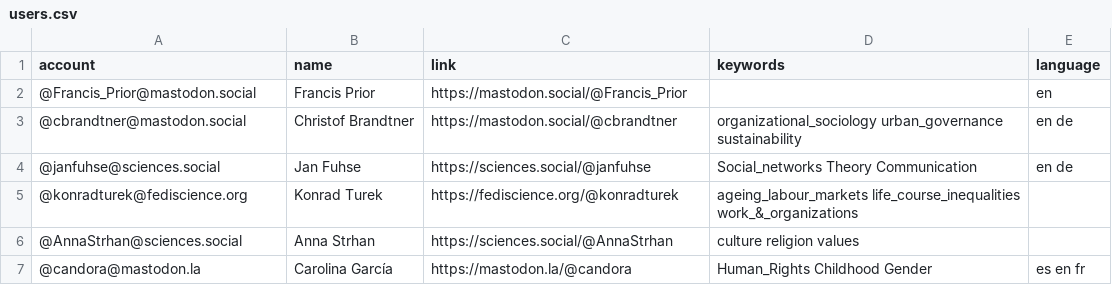
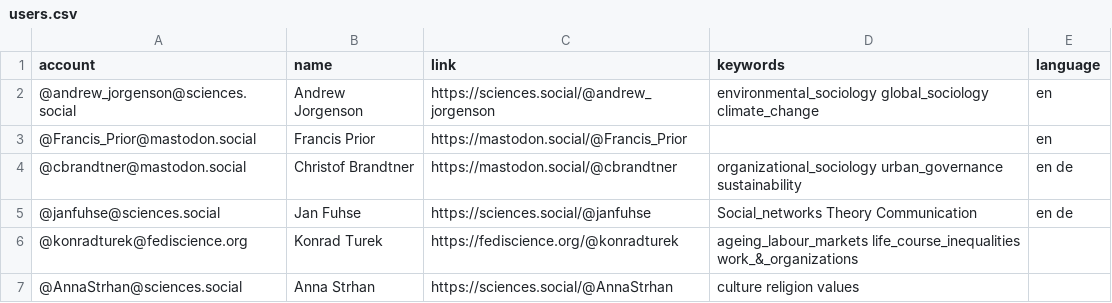
Before and after one commit to trutzig89182/Mastodon-Sociologists, a CSV file: resources/users.csv, drawn as a sheet; only a part is shown; the shorter side is filled out with more unchanged rows; the diff names each change by its address in the sheet, - before the commit and + after, or states it on an @@ line.

Commit message:
Update users.csv

```diff
--- a/resources/users.csv
+++ b/resources/users.csv
+row 2: @andrew_jorgenson@sciences.social | Andrew Jorgenson | https://sciences.social/@andrew_jorgenson | environmental_sociology global_sociology climate_change | en
```
